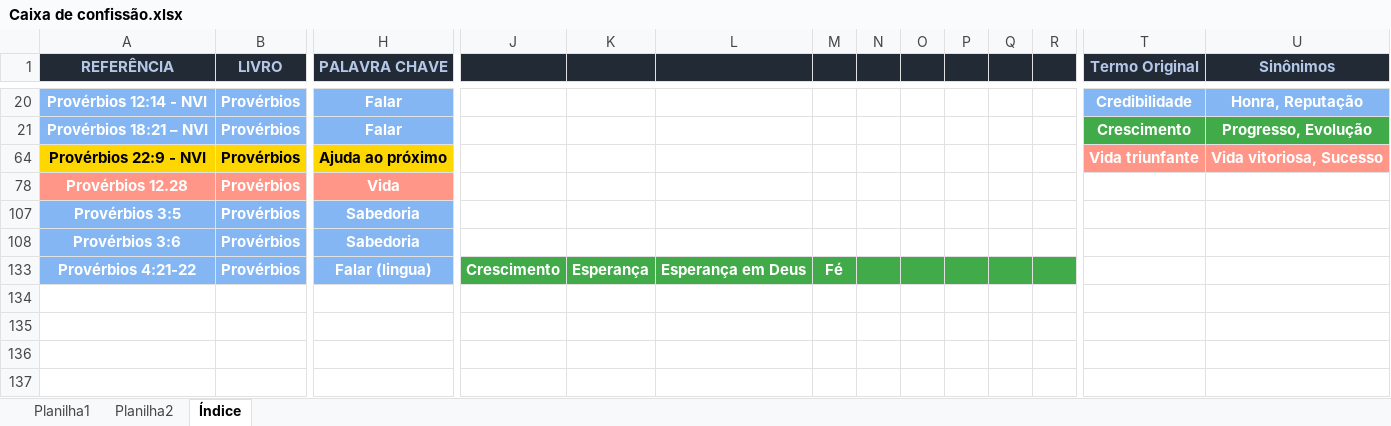
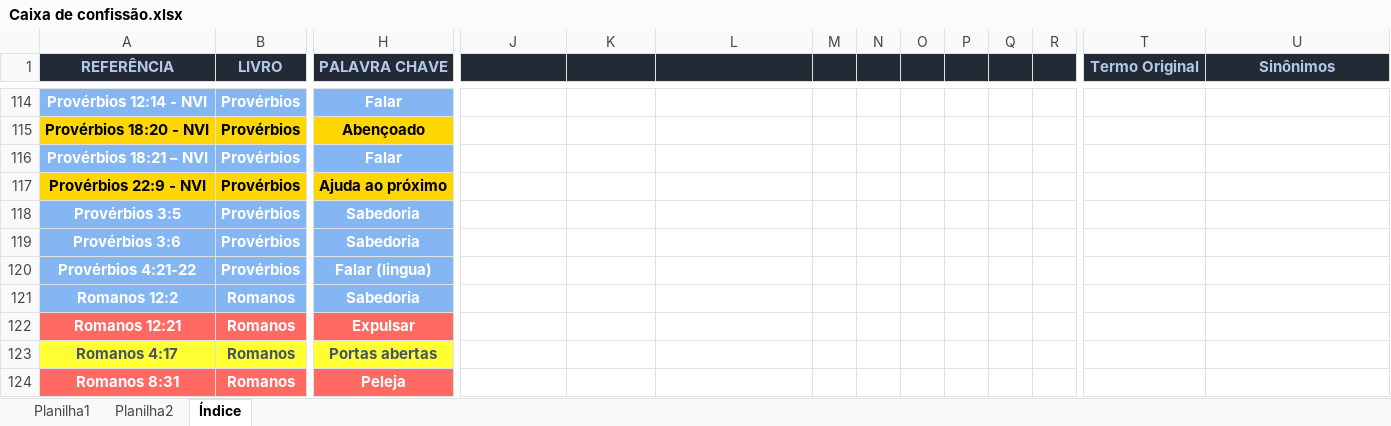
Before and after one commit to HeberSilverio/Projeto-JavaScript, an Excel workbook: Profundidade da fe/Caixa de confissão/Caixa de confissão.xlsx, sheet Índice, drawn as a sheet; only a part is shown, gaps mark what is left out; values as stored, in another font and other column widths than the file's, no borders; removed rows and columns are numbered as before the commit, all else as after; rows hold the shown columns only; the diff covers the shown part only; the diff names each change by its address in the sheet, - before the commit and + after, or states it on an @@ line.

```diff
--- a/Profundidade da fe/Caixa de confissão/Caixa de confissão.xlsx (sheet Índice)
+++ b/Profundidade da fe/Caixa de confissão/Caixa de confissão.xlsx (sheet Índice)
-T114 (Termo Original): Credibilidade
+T114 (Termo Original): (empty)
-T114:U114 fill: #84B6F4
+T114:U114 fill: none
-U114 (Sinônimos): Honra, Reputação
+U114 (Sinônimos): (empty)
+row 115: Provérbios 18:20 - NVI | Provérbios | Abençoado
-T116 (Termo Original): Crescimento
+T116 (Termo Original): (empty)
-T116:U116 fill: #42AB49
+T116:U116 fill: none
-U116 (Sinônimos): Progresso, Evolução
+U116 (Sinônimos): (empty)
-T117 (Termo Original): Vida triunfante
+T117 (Termo Original): (empty)
-T117:U117 fill: #FF9688
+T117:U117 fill: none
-U117 (Sinônimos): Vida vitoriosa, Sucesso
+U117 (Sinônimos): (empty)
-row 78: Provérbios 12.28 | Provérbios | Vida
-J120: Crescimento
+J120: (empty)
-J120:R120 fill: #42AB49
+J120:R120 fill: none
-K120: Esperança
+K120: (empty)
-L120: Esperança em Deus
+L120: (empty)
-M120: Fé
+M120: (empty)
@@ row 121 unhidden: Romanos 12:2 | Romanos | Sabedoria @@
@@ row 122 unhidden: Romanos 12:21 | Romanos | Expulsar @@
+row 123: Romanos 4:17 | Romanos | Portas abertas
+row 124: Romanos 8:31 | Romanos | Peleja
```
Also changed, not shown: 120 added rows, 19 hidden or unhidden rows, 7 edited cells and cell formats elsewhere in this sheet, hidden cells, 5 other files.
